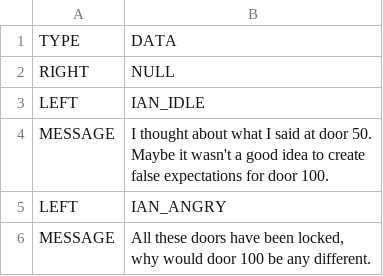
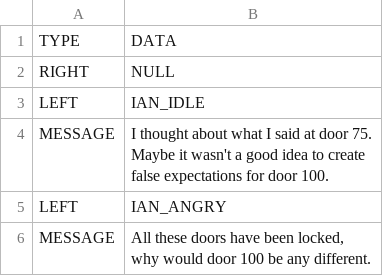
Before and after one commit to Elatronion/televoid, a CSV file: tootl/res/dialogue/Infinihallway/Door 80.csv, drawn as a sheet.

```diff
--- a/tootl/res/dialogue/Infinihallway/Door 80.csv
+++ b/tootl/res/dialogue/Infinihallway/Door 80.csv
@@ -3,5 +3,5 @@ RIGHT,NULL
 LEFT,IAN_IDLE
-MESSAGE,"I thought about what I said at door 50.
-Maybe it wasn't a good idea to create
-false expectations for door 100."
+MESSAGE,"I thought about what I said at door 75.
+Maybe it wasn't a good idea to create
+false expectations for door 100."
 LEFT,IAN_ANGRY
```
Also changed, not shown: 10 other files.
